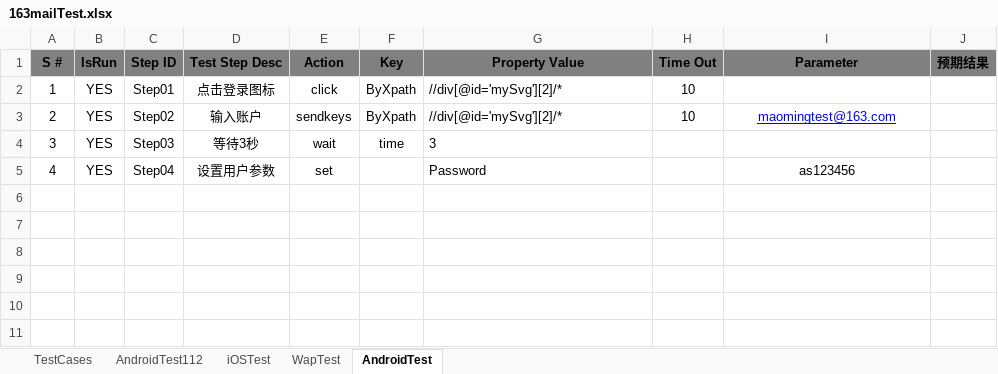
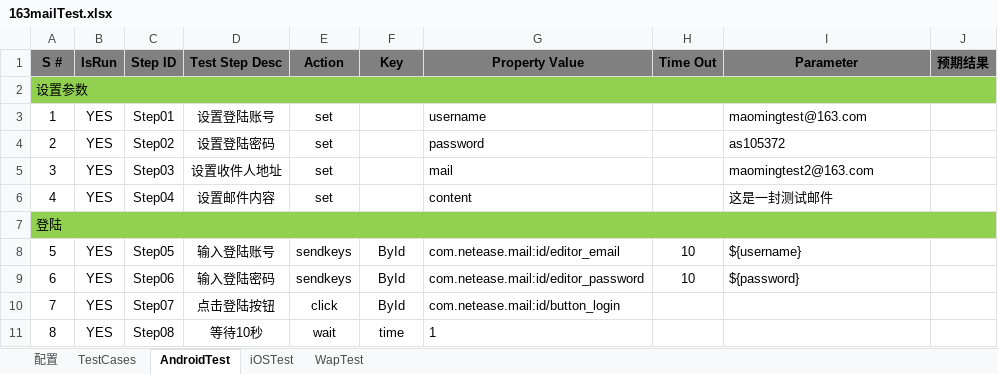
Before and after one commit to Hanlen520/AwTestFrame, an Excel workbook: testCase/163mailTest.xlsx, sheet AndroidTest, drawn as a sheet; values as stored, in another font and other column widths than the file's, no borders; addresses are those after the commit; the diff names each change by its address in the sheet, - before the commit and + after, or states it on an @@ line.

```diff
--- a/testCase/163mailTest.xlsx (sheet AndroidTest)
+++ b/testCase/163mailTest.xlsx (sheet AndroidTest)
-sheet tab: AndroidTest112
+sheet tab: 配置
@@ sheet tab order changed: 配置 | TestCases | AndroidTest | iOSTest | WapTest @@
+row 2: 设置参数
-D3 (Test Step Desc): 点击登录图标
+D3 (Test Step Desc): 设置登陆账号
-E3 (Action): click
+E3 (Action): set
-F3:F4 (Key): ByXpath
+F3:F4 (Key): (empty)
-G3 (Property Value): //div[@id='mySvg'][2]/*
+G3 (Property Value): username
-H3:H4 (Time Out): 10
+H3:H4 (Time Out): (empty)
-I3 (Parameter): (empty)
+I3 (Parameter): maomingtest@163.com
-D4 (Test Step Desc): 输入账户
+D4 (Test Step Desc): 设置登陆密码
-E4 (Action): sendkeys
+E4 (Action): set
-G4 (Property Value): //div[@id='mySvg'][2]/*
+G4 (Property Value): password
-I4 (Parameter): maomingtest@163.com
+I4 (Parameter): as105372
@@ I4 underline: on → off, text colour: #0000FF → black, alignment: center → left @@
-D5 (Test Step Desc): 等待3秒
+D5 (Test Step Desc): 设置收件人地址
-E5 (Action): wait
+E5 (Action): set
-F5 (Key): time
+F5 (Key): (empty)
-G5 (Property Value): 3
+G5 (Property Value): mail
-I5 (Parameter): (empty)
+I5 (Parameter): maomingtest2@163.com
-D6 (Test Step Desc): 设置用户参数
+D6 (Test Step Desc): 设置邮件内容
-G6 (Property Value): Password
+G6 (Property Value): content
-I6 (Parameter): as123456
+I6 (Parameter): 这是一封测试邮件
-I6 alignment: center
+I6 alignment: left
+row 7: 登陆
+row 8: 5 | YES | Step05 | 输入登陆账号 | sendkeys | ById | com.netease.mail:id/editor_email | 10 | ${username}
+row 9: 6 | YES | Step06 | 输入登陆密码 | sendkeys | ById | com.netease.mail:id/editor_password | 10 | ${password}
+row 10: 7 | YES | Step07 | 点击登陆按钮 | click | ById | com.netease.mail:id/button_login
+row 11: 8 | YES | Step08 | 等待10秒 | wait | time | 1
```
Also changed, not shown: 20 other files.
